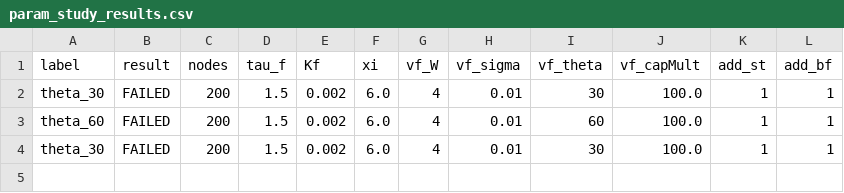
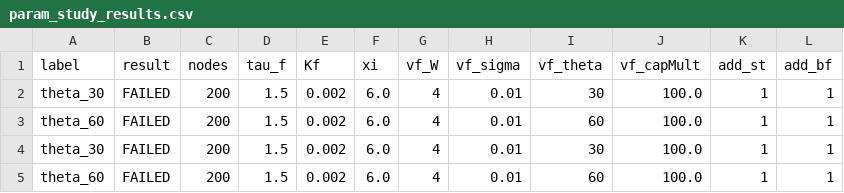
Before and after one commit to faircm2/Lb-Python, a CSV file: results/param_study_results.csv, drawn as a sheet; the diff names each change by its address in the sheet, - before the commit and + after, or states it on an @@ line.

Commit message:
param_study: update results CSV

```diff
--- a/results/param_study_results.csv
+++ b/results/param_study_results.csv
+row 5: theta_60 | FAILED | 200 | 1.5 | 0.002 | 6.0 | 4 | 0.01 | 60 | 100.0 | 1 | 1
```
